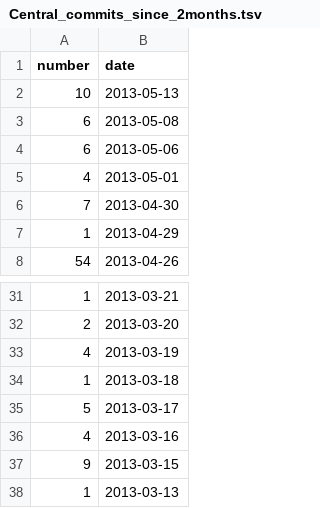
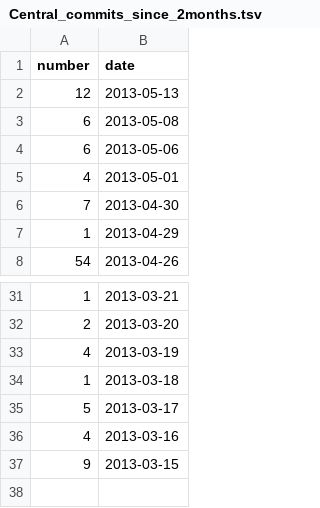
Before and after one commit to hoaproject/Static, a TSV file: Data/Central_commits_since_2months.tsv, drawn as a sheet; only a part is shown, gaps mark what is left out.

Commit message:
[auto] Update data.

```diff
--- a/Data/Central_commits_since_2months.tsv
+++ b/Data/Central_commits_since_2months.tsv
@@ -1,3 +1,3 @@
 number	date
-10	2013-05-13
+12	2013-05-13
 6	2013-05-08
@@ -37,2 +37 @@ number	date
 9	2013-03-15
-1	2013-03-13
```
